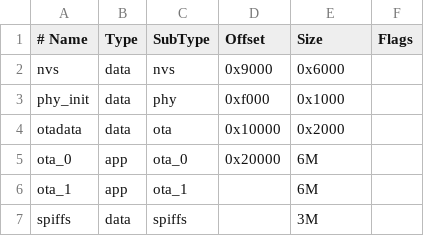
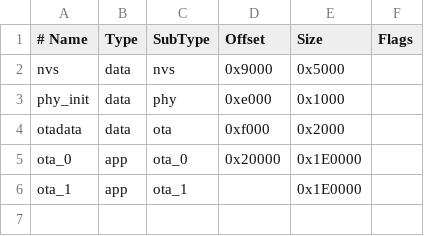
Before and after one commit to AndrewKenardi/firmwarePEKAEM, a CSV file: partitions.csv, drawn as a sheet.

```diff
--- a/partitions.csv
+++ b/partitions.csv
@@ -1,7 +1,6 @@
 # Name,     Type, SubType, Offset,   Size,     Flags
-nvs,        data, nvs,     0x9000,   0x6000,
-phy_init,   data, phy,     0xf000,   0x1000,
-otadata,    data, ota,     0x10000,  0x2000,
-ota_0,      app,  ota_0,   0x20000,  6M,
-ota_1,      app,  ota_1,   ,         6M,
-spiffs,     data, spiffs,  ,         3M,
+nvs,        data, nvs,     0x9000,   0x5000,
+phy_init,   data, phy,     0xe000,   0x1000,
+otadata,    data, ota,     0xf000,   0x2000,
+ota_0,      app,  ota_0,   0x20000,  0x1E0000,
+ota_1,      app,  ota_1,   ,         0x1E0000,
```
Also changed, not shown: 20 other files.
